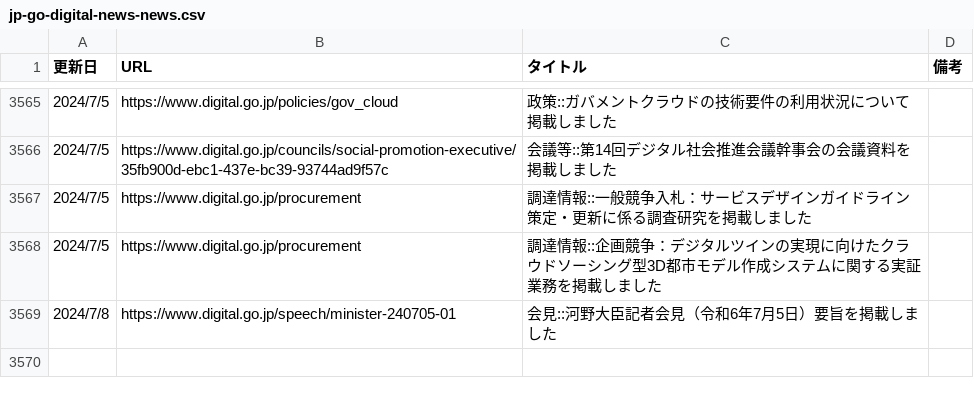
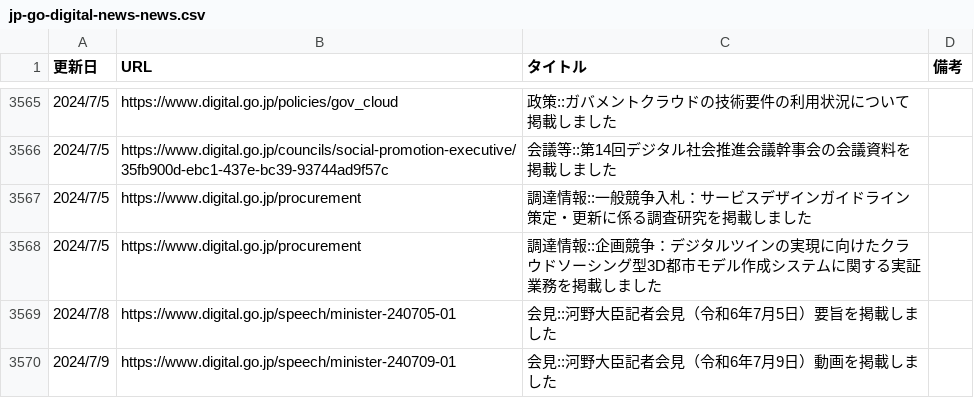
Before and after one commit to c-3lab/jp-go-digital-news, a CSV file: jp-go-digital-news-news.csv, drawn as a sheet; only a part is shown, gaps mark what is left out.

```diff
--- a/jp-go-digital-news-news.csv
+++ b/jp-go-digital-news-news.csv
@@ -7980 +7980,5 @@
       ",https://www.digital.go.jp/speech/minister-240705-01,会見::河野大臣記者会見（令和6年7月5日）要旨を掲載しました
+"
+            2024/7/9
+
+      ",https://www.digital.go.jp/speech/minister-240709-01,会見::河野大臣記者会見（令和6年7月9日）動画を掲載しました
```
